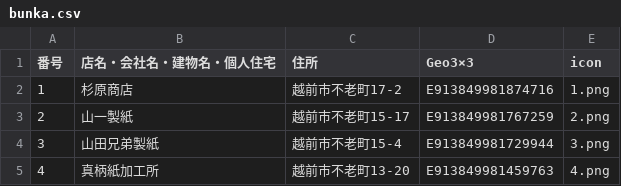
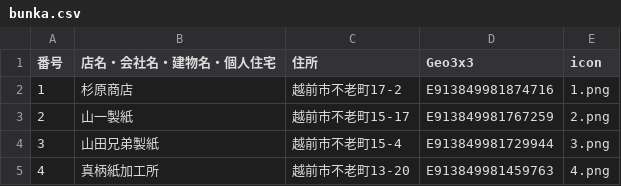
Before and after one commit to nknhb966/ozowara-shoukasen, a CSV file: bunka.csv, drawn as a sheet; only a part is shown; the diff names each change by its address in the sheet, - before the commit and + after, or states it on an @@ line.

Commit message:
Update bunka.csv

```diff
--- a/bunka.csv
+++ b/bunka.csv
-D1: Geo3×3
+D1: Geo3x3
```
